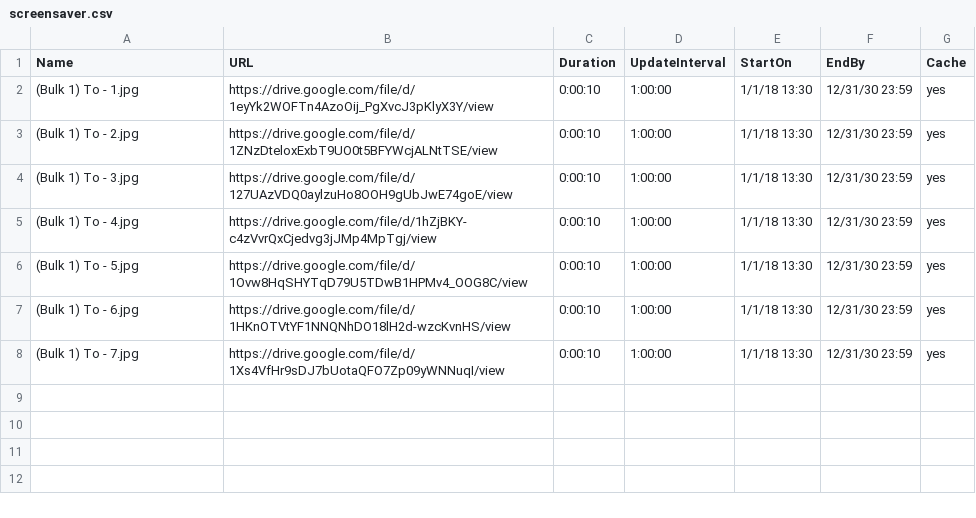
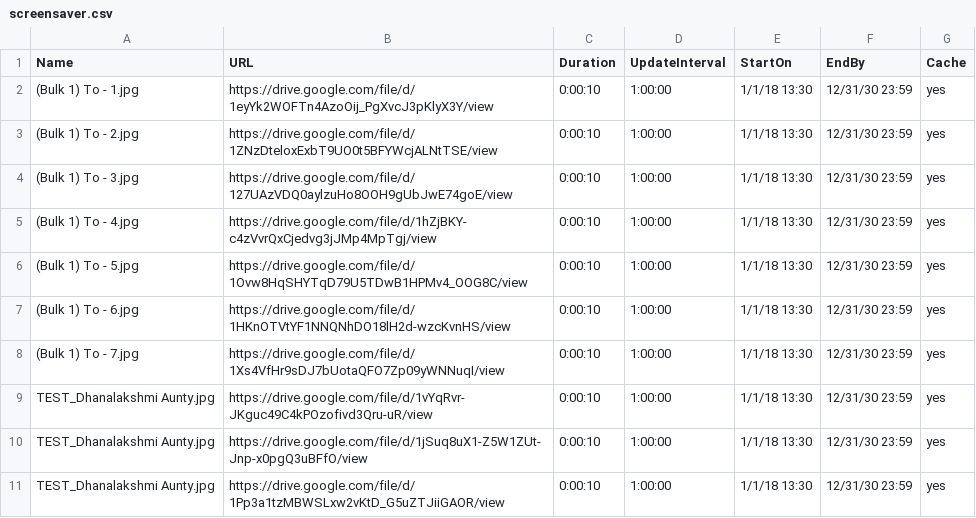
Before and after one commit to ams-ictfacilitator/GoogleSheetscsv, a CSV file: file/screensaver.csv, drawn as a sheet; the diff names each change by its address in the sheet, - before the commit and + after, or states it on an @@ line.

Commit message:
Auto-update CSV from Gratitude Monitor Google Sheets

```diff
--- a/file/screensaver.csv
+++ b/file/screensaver.csv
+row 9: TEST_Dhanalakshmi Aunty.jpg | https://drive.google.com/file/d/1vYqRvr-JKguc49C4kPOzofivd3Qru-uR/view | 0:00:10 | 1:00:00 | 1/1/18 13:30 | 12/31/30 23:59 | yes
+row 10: TEST_Dhanalakshmi Aunty.jpg | https://drive.google.com/file/d/1jSuq8uX1-Z5W1ZUt-Jnp-x0pgQ3uBFfO/view | 0:00:10 | 1:00:00 | 1/1/18 13:30 | 12/31/30 23:59 | yes
+row 11: TEST_Dhanalakshmi Aunty.jpg | https://drive.google.com/file/d/1Pp3a1tzMBWSLxw2vKtD_G5uZTJiiGAOR/view | 0:00:10 | 1:00:00 | 1/1/18 13:30 | 12/31/30 23:59 | yes
```
